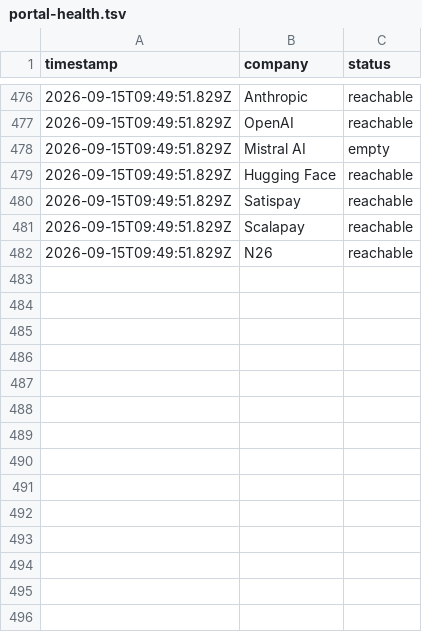
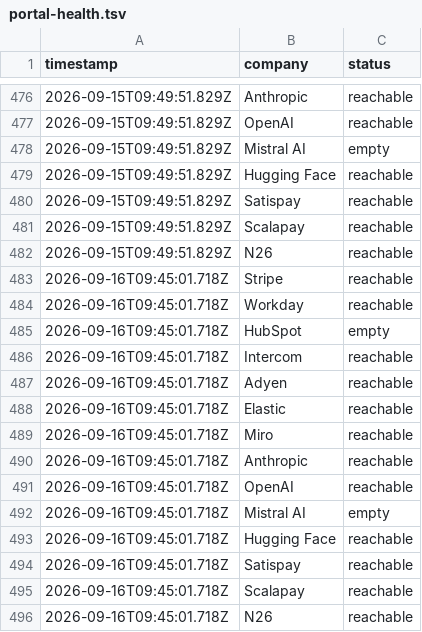
Before and after one commit to MammamiaWare/career-ops, a TSV file: data/portal-health.tsv, drawn as a sheet; only a part is shown, gaps mark what is left out.

```diff
--- a/data/portal-health.tsv
+++ b/data/portal-health.tsv
@@ -482 +482,15 @@ timestamp	company	status
 2026-09-15T09:49:51.829Z	N26	reachable
+2026-09-16T09:45:01.718Z	Stripe	reachable
+2026-09-16T09:45:01.718Z	Workday	reachable
+2026-09-16T09:45:01.718Z	HubSpot	empty
+2026-09-16T09:45:01.718Z	Intercom	reachable
+2026-09-16T09:45:01.718Z	Adyen	reachable
+2026-09-16T09:45:01.718Z	Elastic	reachable
+2026-09-16T09:45:01.718Z	Miro	reachable
+2026-09-16T09:45:01.718Z	Anthropic	reachable
+2026-09-16T09:45:01.718Z	OpenAI	reachable
+2026-09-16T09:45:01.718Z	Mistral AI	empty
+2026-09-16T09:45:01.718Z	Hugging Face	reachable
+2026-09-16T09:45:01.718Z	Satispay	reachable
+2026-09-16T09:45:01.718Z	Scalapay	reachable
+2026-09-16T09:45:01.718Z	N26	reachable
```
Also changed, not shown: data/scan-runs.tsv, 1 other file.
